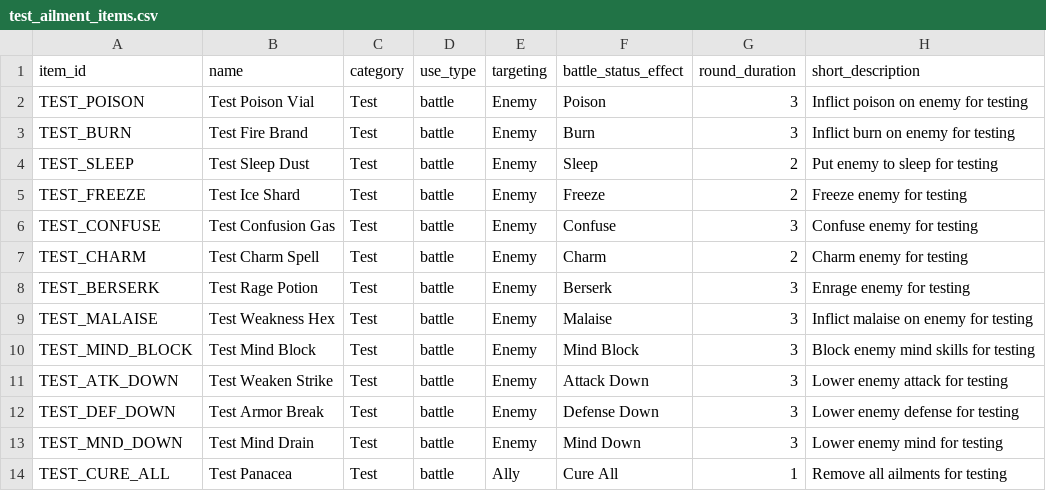
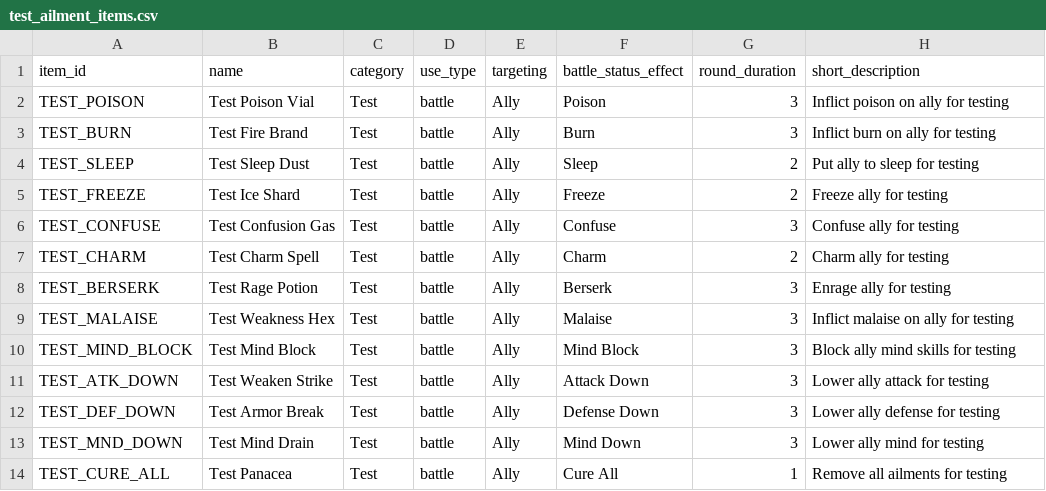
Before and after one commit to Cristal-Lucina/Psyokin, a CSV file: data/combat/test_ailment_items.csv, drawn as a sheet.

```diff
--- a/data/combat/test_ailment_items.csv
+++ b/data/combat/test_ailment_items.csv
@@ -1,14 +1,14 @@
 item_id,name,category,use_type,targeting,battle_status_effect,round_duration,short_description
-TEST_POISON,Test Poison Vial,Test,battle,Enemy,Poison,3,Inflict poison on enemy for testing
-TEST_BURN,Test Fire Brand,Test,battle,Enemy,Burn,3,Inflict burn on enemy for testing
-TEST_SLEEP,Test Sleep Dust,Test,battle,Enemy,Sleep,2,Put enemy to sleep for testing
-TEST_FREEZE,Test Ice Shard,Test,battle,Enemy,Freeze,2,Freeze enemy for testing
-TEST_CONFUSE,Test Confusion Gas,Test,battle,Enemy,Confuse,3,Confuse enemy for testing
-TEST_CHARM,Test Charm Spell,Test,battle,Enemy,Charm,2,Charm enemy for testing
-TEST_BERSERK,Test Rage Potion,Test,battle,Enemy,Berserk,3,Enrage enemy for testing
-TEST_MALAISE,Test Weakness Hex,Test,battle,Enemy,Malaise,3,Inflict malaise on enemy for testing
-TEST_MIND_BLOCK,Test Mind Block,Test,battle,Enemy,Mind Block,3,Block enemy mind skills for testing
-TEST_ATK_DOWN,Test Weaken Strike,Test,battle,Enemy,Attack Down,3,Lower enemy attack for testing
-TEST_DEF_DOWN,Test Armor Break,Test,battle,Enemy,Defense Down,3,Lower enemy defense for testing
-TEST_MND_DOWN,Test Mind Drain,Test,battle,Enemy,Mind Down,3,Lower enemy mind for testing
+TEST_POISON,Test Poison Vial,Test,battle,Ally,Poison,3,Inflict poison on ally for testing
+TEST_BURN,Test Fire Brand,Test,battle,Ally,Burn,3,Inflict burn on ally for testing
+TEST_SLEEP,Test Sleep Dust,Test,battle,Ally,Sleep,2,Put ally to sleep for testing
+TEST_FREEZE,Test Ice Shard,Test,battle,Ally,Freeze,2,Freeze ally for testing
+TEST_CONFUSE,Test Confusion Gas,Test,battle,Ally,Confuse,3,Confuse ally for testing
+TEST_CHARM,Test Charm Spell,Test,battle,Ally,Charm,2,Charm ally for testing
+TEST_BERSERK,Test Rage Potion,Test,battle,Ally,Berserk,3,Enrage ally for testing
+TEST_MALAISE,Test Weakness Hex,Test,battle,Ally,Malaise,3,Inflict malaise on ally for testing
+TEST_MIND_BLOCK,Test Mind Block,Test,battle,Ally,Mind Block,3,Block ally mind skills for testing
+TEST_ATK_DOWN,Test Weaken Strike,Test,battle,Ally,Attack Down,3,Lower ally attack for testing
+TEST_DEF_DOWN,Test Armor Break,Test,battle,Ally,Defense Down,3,Lower ally defense for testing
+TEST_MND_DOWN,Test Mind Drain,Test,battle,Ally,Mind Down,3,Lower ally mind for testing
 TEST_CURE_ALL,Test Panacea,Test,battle,Ally,Cure All,1,Remove all ailments for testing
```
Also changed, not shown: 1 other file.
